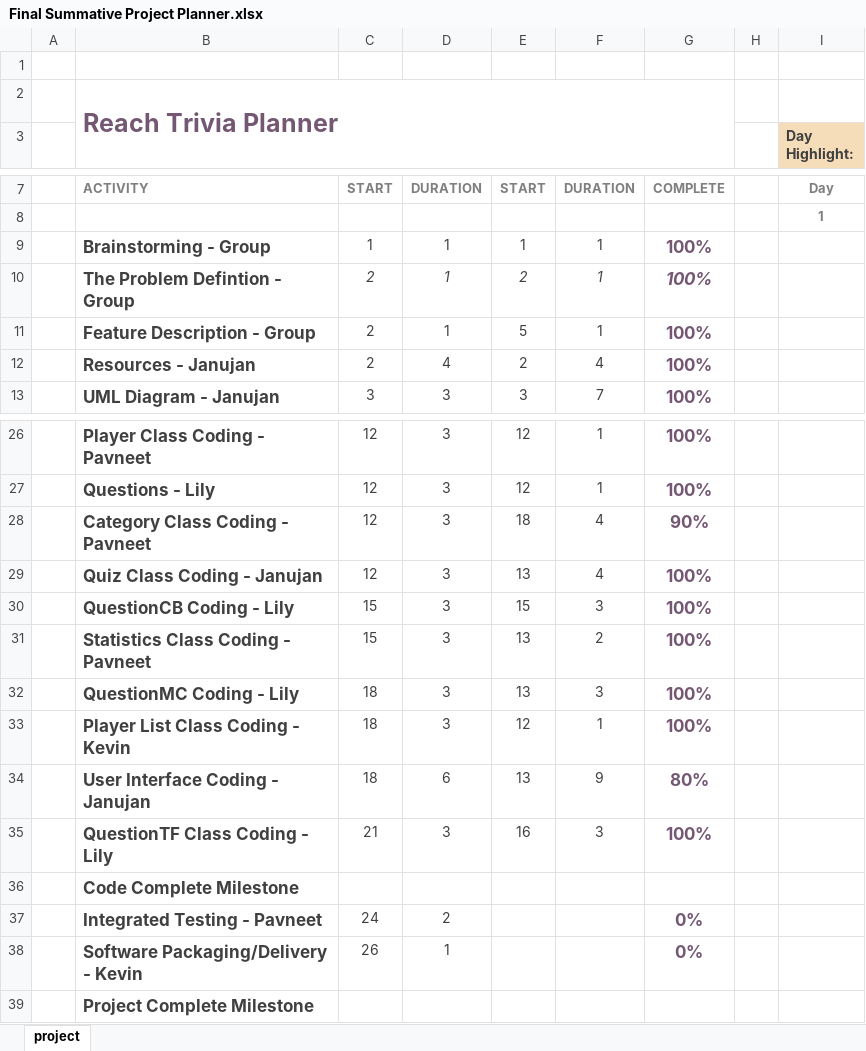
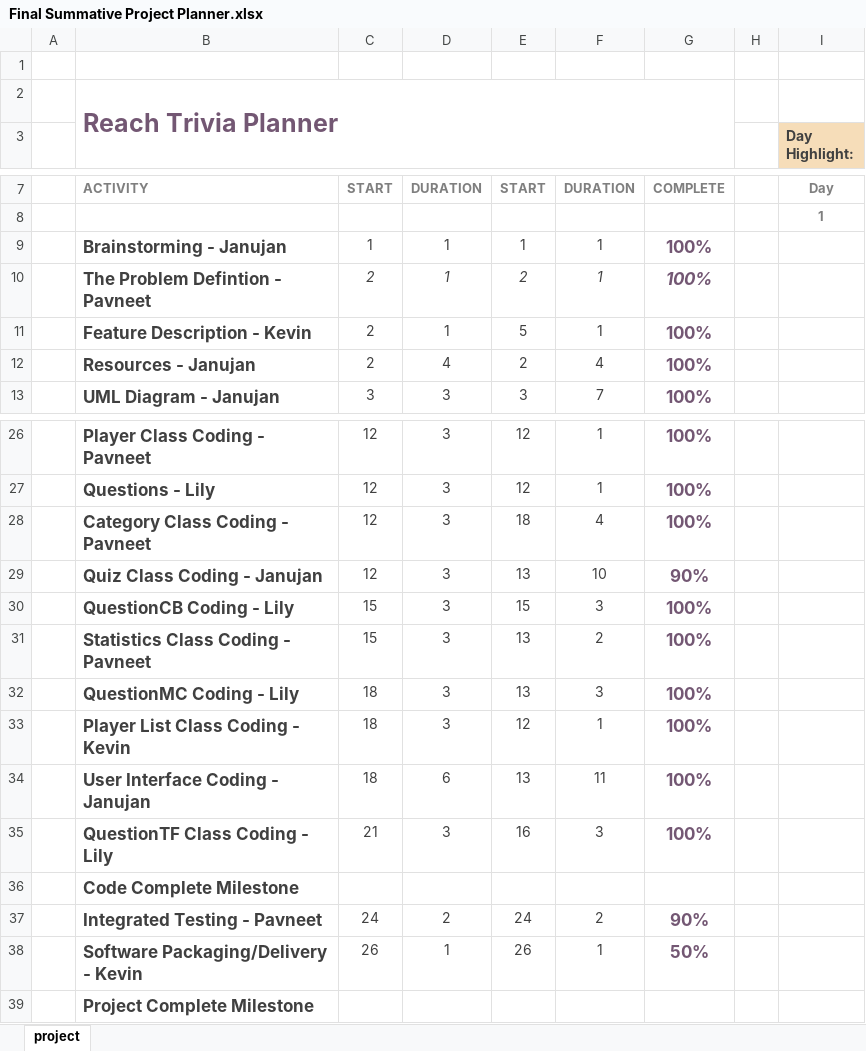
Before and after one commit to PavneetG/EducationalQuizGame, an Excel workbook: Final Summative Project Planner.xlsx, sheet project, drawn as a sheet; only a part is shown, gaps mark what is left out; values as stored, in another font and other column widths than the file's, no borders; charts and pictures and conditional formats not drawn; the diff names each change by its address in the sheet, - before the commit and + after, or states it on an @@ line.

Commit message:
Project Plan

```diff
--- a/Final Summative Project Planner.xlsx (sheet project)
+++ b/Final Summative Project Planner.xlsx (sheet project)
-B9: Brainstorming - Group
+B9: Brainstorming - Janujan
-B10: The Problem Defintion - Group
+B10: The Problem Defintion - Pavneet
-B11: Feature Description - Group
+B11: Feature Description - Kevin
-G28: 90%
+G28: 100%
-F29: 4
+F29: 10
-G29: 100%
+G29: 90%
-F34: 9
+F34: 11
-G34: 80%
+G34: 100%
-E37: (empty)
+E37: 24
-F37: (empty)
+F37: 2
-G37: 0%
+G37: 90%
-E38: (empty)
+E38: 26
-F38: (empty)
+F38: 1
-G38: 0%
+G38: 50%
```
